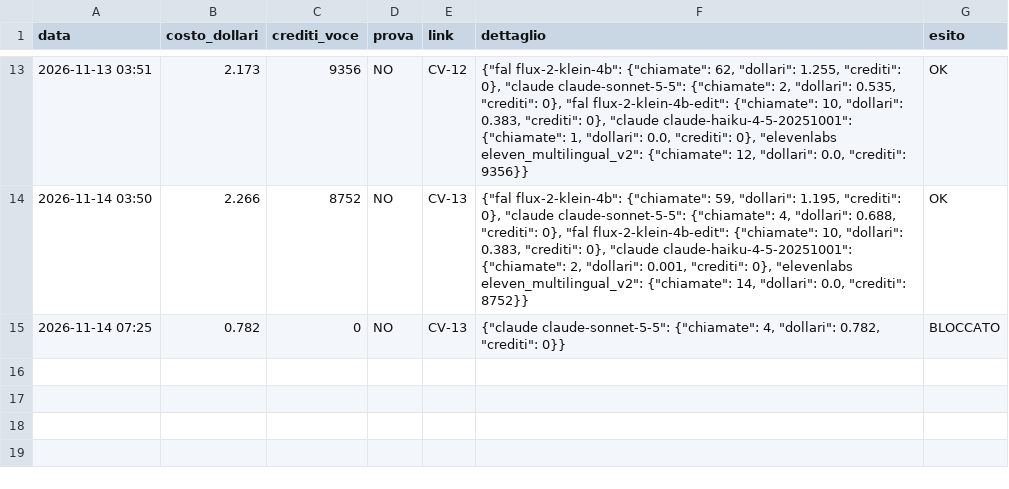
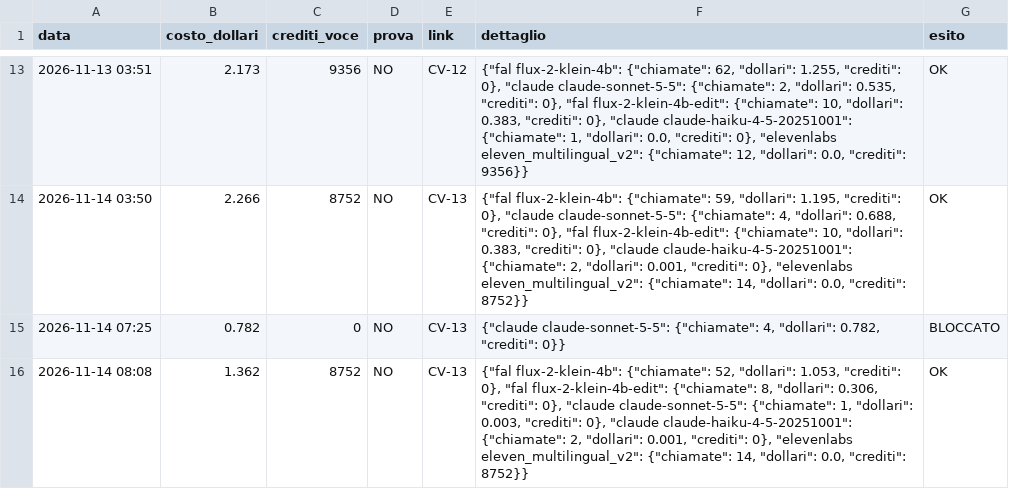
Before and after one commit to gggweb23-gif/ambience, a TSV file: coach/costi/costo_vero.tsv, drawn as a sheet; only a part is shown, gaps mark what is left out; the diff names each change by its address in the sheet, - before the commit and + after, or states it on an @@ line.

Commit message:
Costo video

```diff
--- a/coach/costi/costo_vero.tsv
+++ b/coach/costi/costo_vero.tsv
+row 16: 2026-11-14 08:08 | 1.362 | 8752 | NO | CV-13 | {"fal flux-2-klein-4b": {"chiamate": 52, "dollari": 1.053, "crediti": 0}, "fal flux-2-klein-4b-edit": {"chiamate": 8, "dollari": 0.306, "crediti": 0}, "claude claude-sonnet-5-5": {"chiamate": 1, "dollari": 0.003, "crediti": 0}, "claude claude-haiku-4-5-20251001": {"chiamate": 2, "dollari": 0.001, "crediti": 0}, "elevenlabs eleven_multilingual_v2": {"chiamate": 14, "dollari": 0.0, "crediti": 8752}} | OK
```
